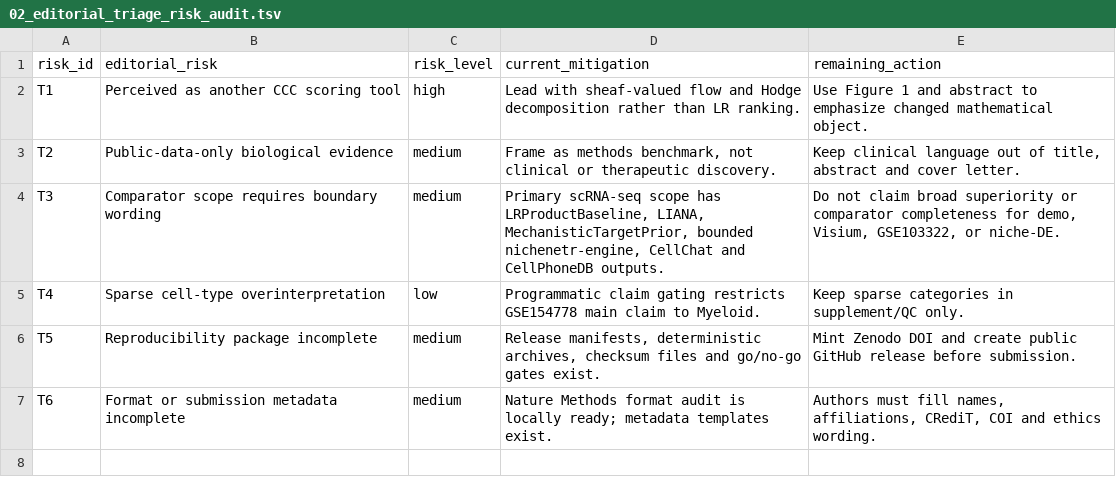
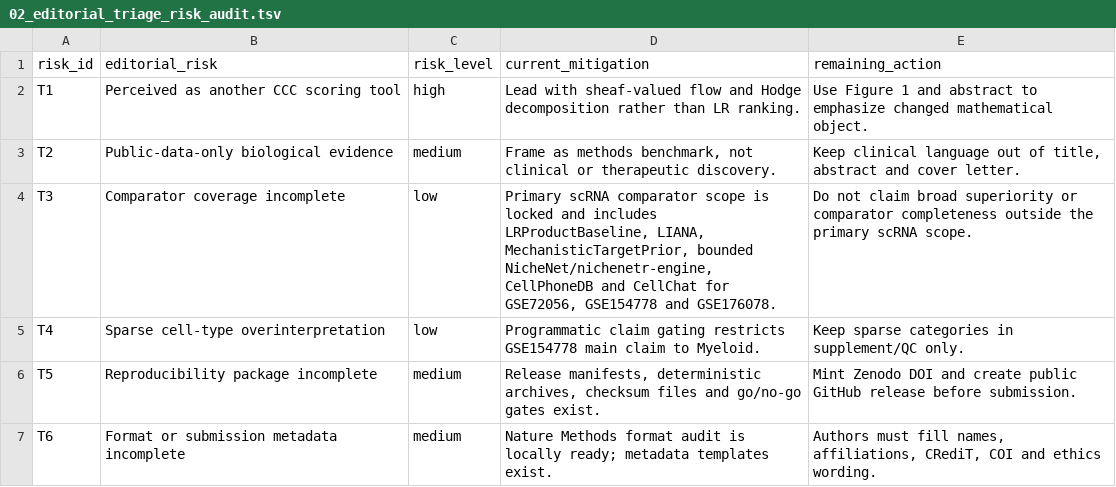
Before and after one commit to healthgreat/SheafSignal, a TSV file: manuscript/presubmission_inquiry/02_editorial_triage_risk_audit.tsv, drawn as a sheet.

```diff
--- a/manuscript/presubmission_inquiry/02_editorial_triage_risk_audit.tsv
+++ b/manuscript/presubmission_inquiry/02_editorial_triage_risk_audit.tsv
@@ -3,3 +3,3 @@ T1	Perceived as another CCC scoring tool	high	Lead with sheaf-valued flow and Ho
 T2	Public-data-only biological evidence	medium	Frame as methods benchmark, not clinical or therapeutic discovery.	Keep clinical language out of title, abstract and cover letter.
-T3	Comparator scope requires boundary wording	medium	Primary scRNA-seq scope has LRProductBaseline, LIANA, MechanisticTargetPrior, bounded nichenetr-engine, CellChat and CellPhoneDB outputs.	Do not claim broad superiority or comparator completeness for demo, Visium, GSE103322, or niche-DE.
+T3	Comparator coverage incomplete	low	Primary scRNA comparator scope is locked and includes LRProductBaseline, LIANA, MechanisticTargetPrior, bounded NicheNet/nichenetr-engine, CellPhoneDB and CellChat for GSE72056, GSE154778 and GSE176078.	Do not claim broad superiority or comparator completeness outside the primary scRNA scope.
 T4	Sparse cell-type overinterpretation	low	Programmatic claim gating restricts GSE154778 main claim to Myeloid.	Keep sparse categories in supplement/QC only.
```
Also changed, not shown: manuscript/novelty_overlap/SHEAFSIGNAL_NOVELTY_OVERLAP_TABLE.tsv, manuscript/presubmission_inquiry/03_novelty_evidence_matrix.tsv, 6 other files.
